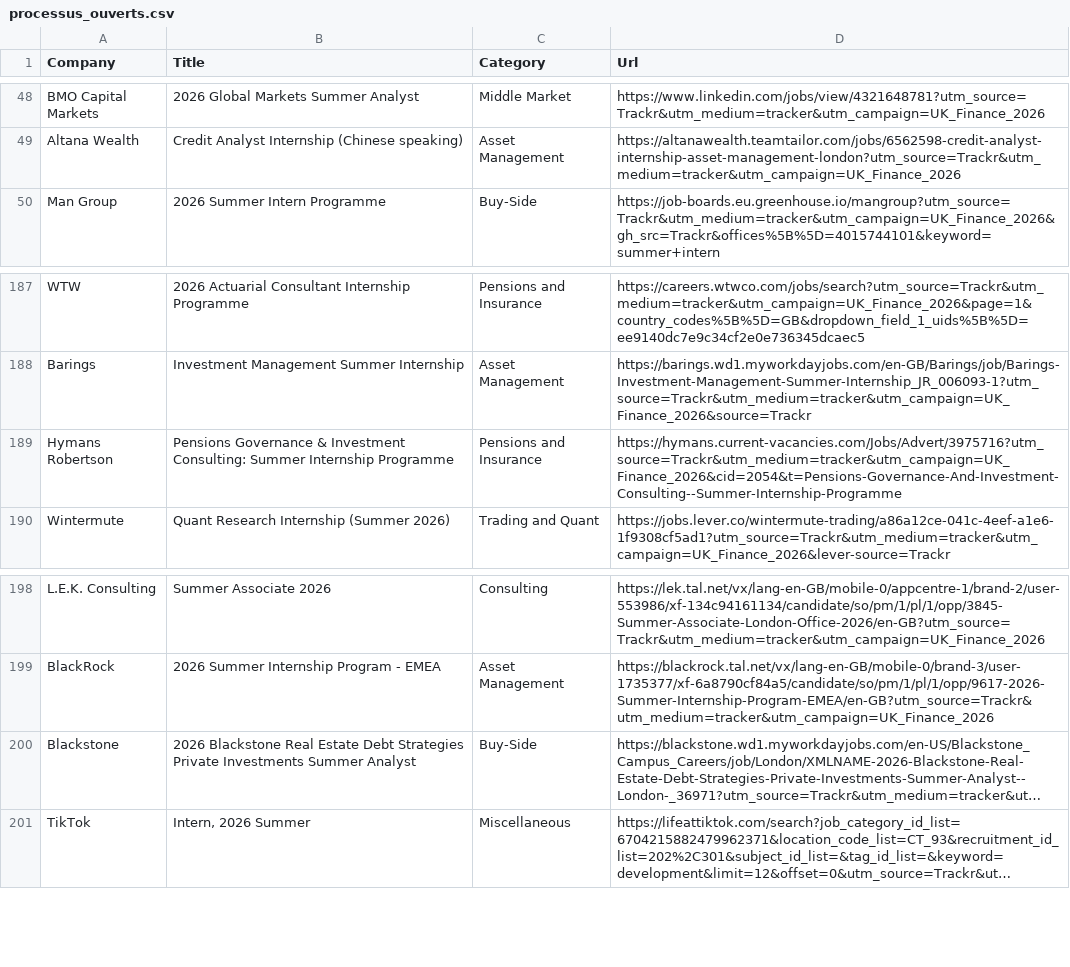
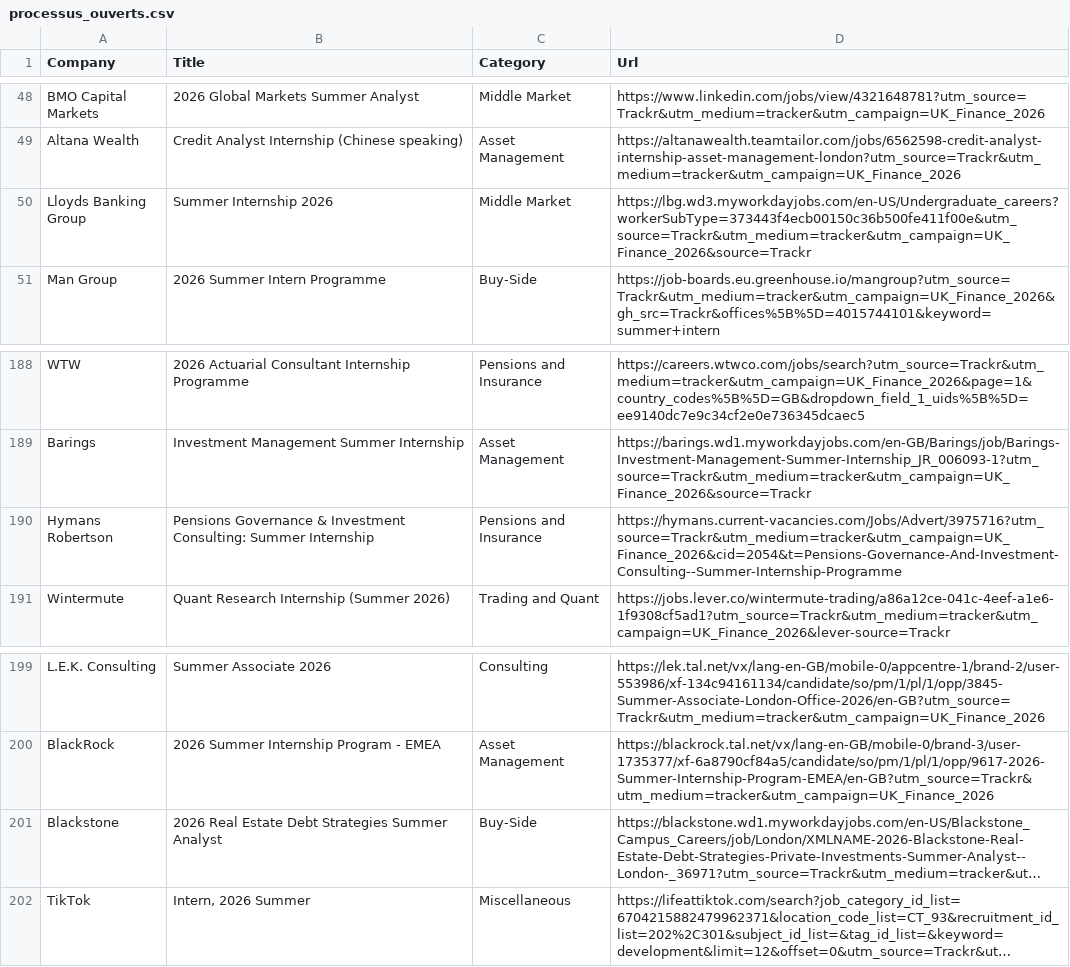
Before and after one commit to ludovicstvys/SummerIntern, a CSV file: processus_ouverts.csv, drawn as a sheet; only a part is shown, gaps mark what is left out; long unchanged cells end in …; addresses are those after the commit; the diff names each change by its address in the sheet, - before the commit and + after, or states it on an @@ line.

```diff
--- a/processus_ouverts.csv
+++ b/processus_ouverts.csv
+row 50: Lloyds Banking Group | Summer Internship 2026 | Middle Market | https://lbg.wd3.myworkdayjobs.com/en-US/Undergraduate_careers?workerSubType=373443f4ecb00150c36b500fe411f00e&utm_source=Trackr&utm_medium=tracker&utm_campaign=UK_Finance_2026&source=Trackr
-B190 (Title): …Summer Internship Programme
+B190 (Title): …Summer Internship
-B201 (Title): 2026 Blackstone Real Estate Debt Strategies Private Investments Summer Analyst
+B201 (Title): 2026 Real Estate Debt Strategies Summer Analyst
```
